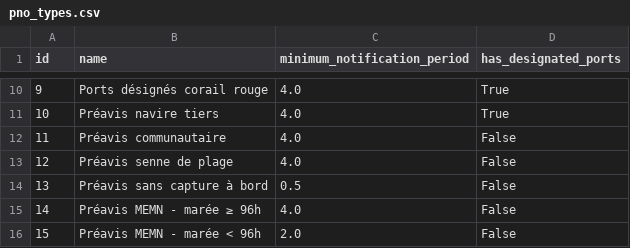
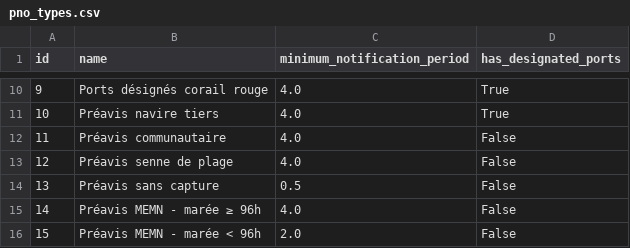
Before and after one commit to MTES-MCT/monitorfish, a CSV file: pipeline/src/data/pno_types.csv, drawn as a sheet; only a part is shown, gaps mark what is left out.

Commit message:
Rename pno type

```diff
--- a/pipeline/src/data/pno_types.csv
+++ b/pipeline/src/data/pno_types.csv
@@ -13,3 +13,3 @@ id,name,minimum_notification_period,has_designated_ports
 12,Préavis senne de plage,4.0,False
-13,Préavis sans capture à bord,0.5,False
+13,Préavis sans capture,0.5,False
 14,Préavis MEMN - marée ≥ 96h,4.0,False
```
